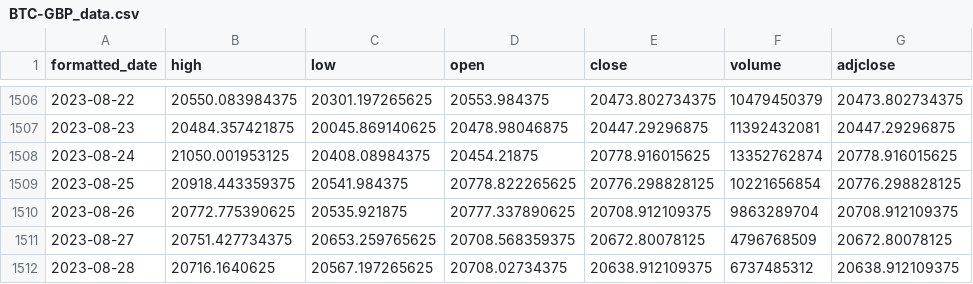
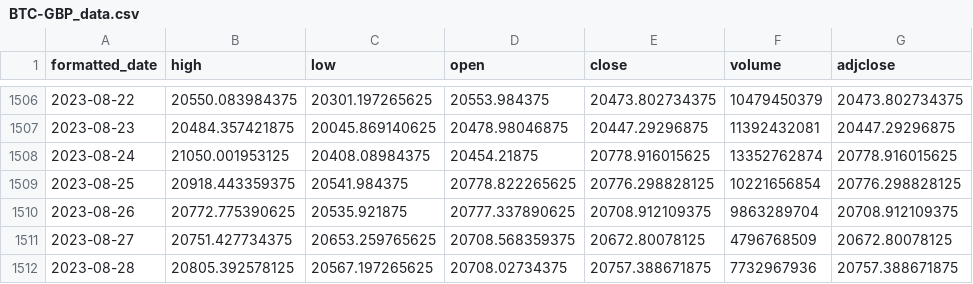
Before and after one commit to Debbydawn/SOLiGence, a CSV file: BTC-GBP_data.csv, drawn as a sheet; only a part is shown, gaps mark what is left out.

Commit message:
data updated

```diff
--- a/BTC-GBP_data.csv
+++ b/BTC-GBP_data.csv
@@ -1511,2 +1511,2 @@ formatted_date,high,low,open,close,volume,adjclose
 2023-08-27,20751.427734375,20653.259765625,20708.568359375,20672.80078125,4796768509,20672.80078125
-2023-08-28,20716.1640625,20567.197265625,20708.02734375,20638.912109375,6737485312,20638.912109375
+2023-08-28,20805.392578125,20567.197265625,20708.02734375,20757.388671875,7732967936,20757.388671875
```
Also changed, not shown: ETH-GBP_data.csv, LTC-GBP_data.csv, 1 other file.
